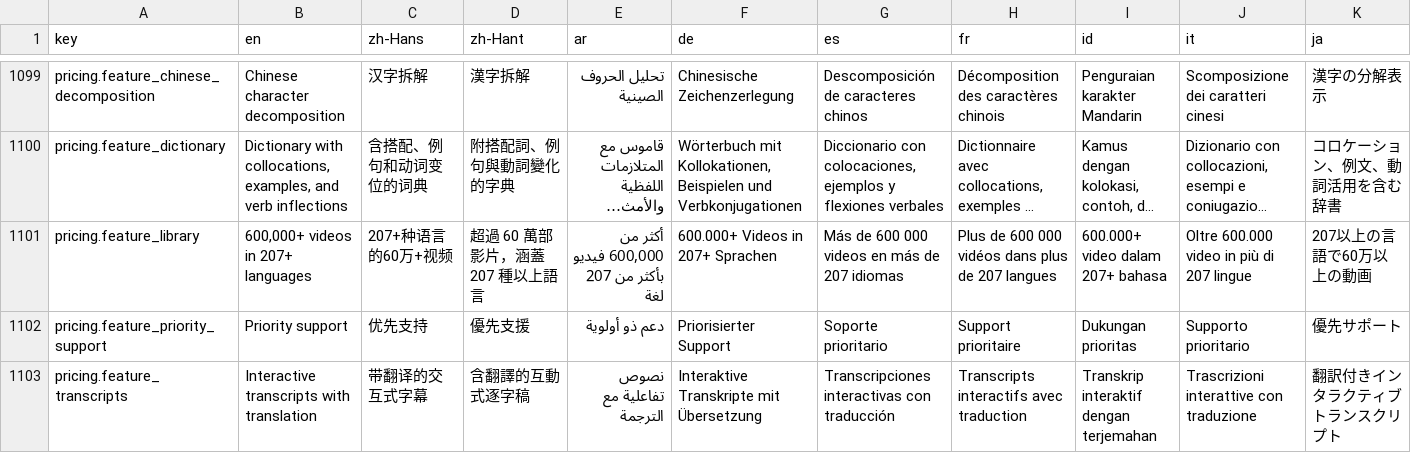
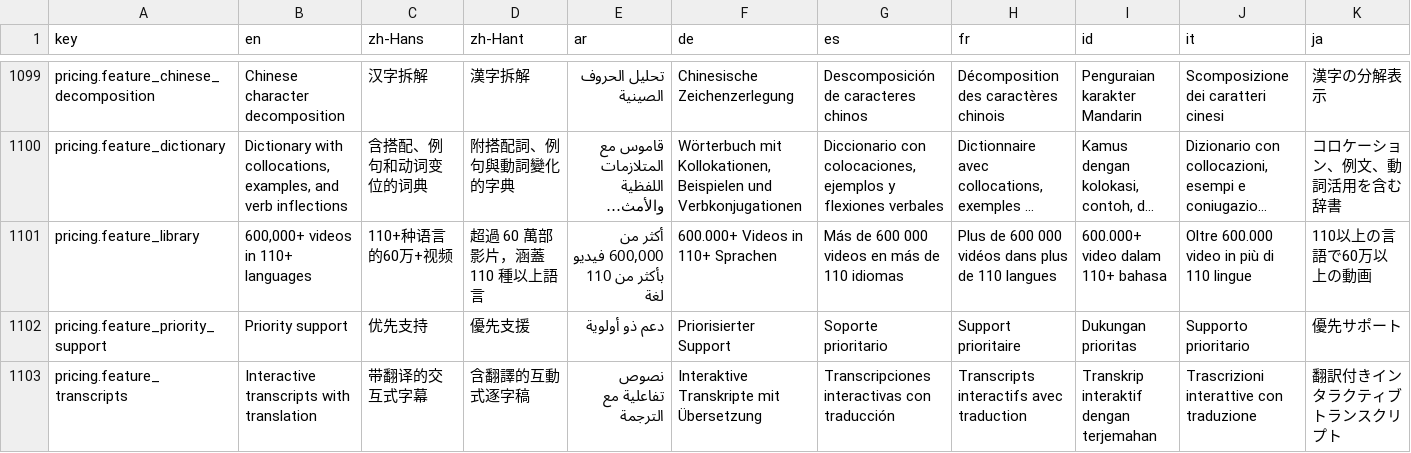
Before and after one commit to longjiang/language-player, a CSV file: translations.csv, drawn as a sheet; only a part is shown, gaps mark what is left out; long unchanged cells end in …; the diff covers the shown part only; the diff names each change by its address in the sheet, - before the commit and + after, or states it on an @@ line.

Commit message:
docs(i18n): align language counts with 18 L1s / 110 content L2s (ARCH-025, SPEC-063)

```diff
--- a/translations.csv
+++ b/translations.csv
-B1101 (en): 600,000+ videos in 207+ languages
+B1101 (en): 600,000+ videos in 110+ languages
-C1101 (zh-Hans): 207+种语言的60万+视频
+C1101 (zh-Hans): 110+种语言的60万+视频
-D1101 (zh-Hant): 超過 60 萬部影片，涵蓋 207 種以上語言
+D1101 (zh-Hant): 超過 60 萬部影片，涵蓋 110 種以上語言
-E1101 (ar): أكثر من 600,000 فيديو بأكثر من 207 لغة
+E1101 (ar): أكثر من 600,000 فيديو بأكثر من 110 لغة
-F1101 (de): 600.000+ Videos in 207+ Sprachen
+F1101 (de): 600.000+ Videos in 110+ Sprachen
-G1101 (es): Más de 600 000 videos en más de 207 idiomas
+G1101 (es): Más de 600 000 videos en más de 110 idiomas
-H1101 (fr): …plus de 207 langues
+H1101 (fr): …plus de 110 langues
-I1101 (id): 600.000+ video dalam 207+ bahasa
+I1101 (id): 600.000+ video dalam 110+ bahasa
-J1101 (it): Oltre 600.000 video in più di 207 lingue
+J1101 (it): Oltre 600.000 video in più di 110 lingue
-K1101 (ja): 207以上の言語で60万以上の動画
+K1101 (ja): 110以上の言語で60万以上の動画
```
Also changed, not shown: 8 edited cells elsewhere in this file, 41 other files.
